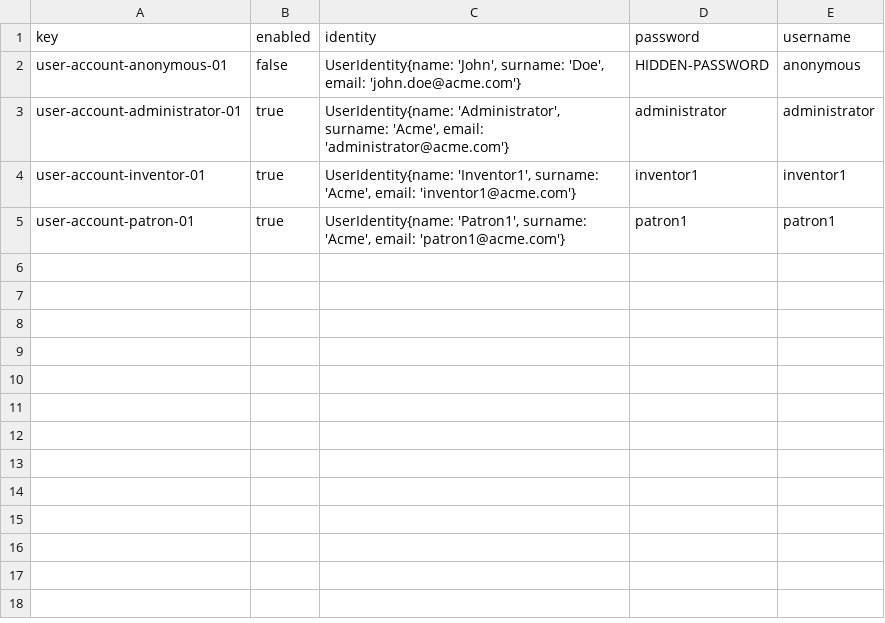
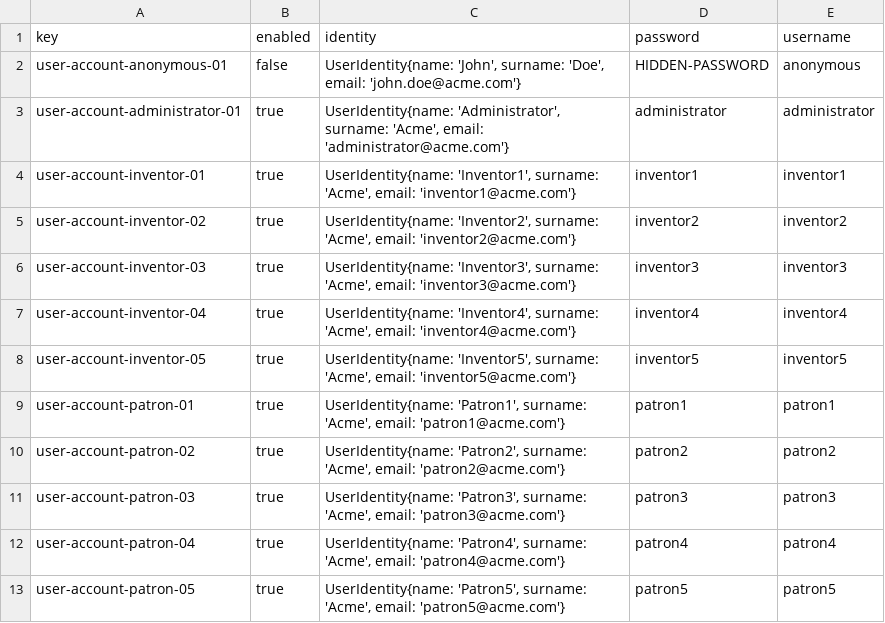
Before and after one commit to adrleogom/Acme-One, a CSV file: src/main/webapp/WEB-INF/resources/initial-data/user-account.csv, drawn as a sheet; the diff names each change by its address in the sheet, - before the commit and + after, or states it on an @@ line.

```diff
--- a/src/main/webapp/WEB-INF/resources/initial-data/user-account.csv
+++ b/src/main/webapp/WEB-INF/resources/initial-data/user-account.csv
+row 5: user-account-inventor-02 | true | UserIdentity{name: 'Inventor2', surname: 'Acme', email: 'inventor2@acme.com'} | inventor2 | inventor2
+row 6: user-account-inventor-03 | true | UserIdentity{name: 'Inventor3', surname: 'Acme', email: 'inventor3@acme.com'} | inventor3 | inventor3
+row 7: user-account-inventor-04 | true | UserIdentity{name: 'Inventor4', surname: 'Acme', email: 'inventor4@acme.com'} | inventor4 | inventor4
+row 8: user-account-inventor-05 | true | UserIdentity{name: 'Inventor5', surname: 'Acme', email: 'inventor5@acme.com'} | inventor5 | inventor5
+row 10: user-account-patron-02 | true | UserIdentity{name: 'Patron2', surname: 'Acme', email: 'patron2@acme.com'} | patron2 | patron2
+row 11: user-account-patron-03 | true | UserIdentity{name: 'Patron3', surname: 'Acme', email: 'patron3@acme.com'} | patron3 | patron3
+row 12: user-account-patron-04 | true | UserIdentity{name: 'Patron4', surname: 'Acme', email: 'patron4@acme.com'} | patron4 | patron4
+row 13: user-account-patron-05 | true | UserIdentity{name: 'Patron5', surname: 'Acme', email: 'patron5@acme.com'} | patron5 | patron5
```
Also changed, not shown: 17 other files.
